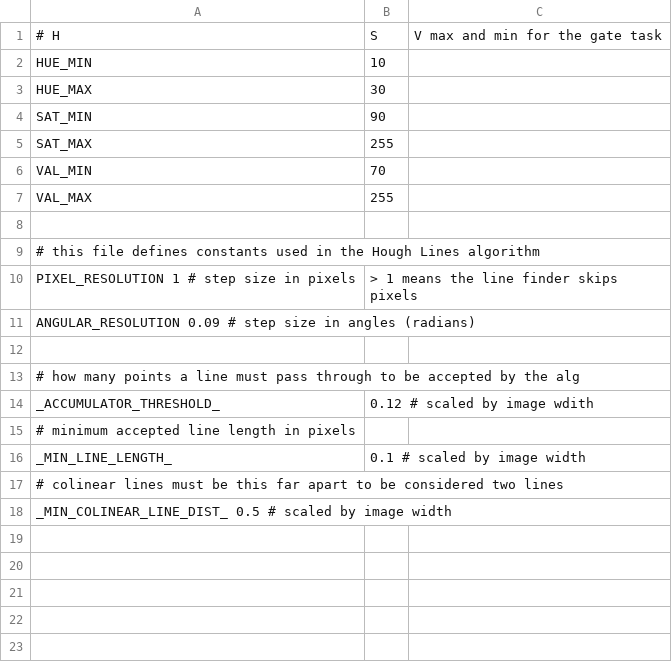
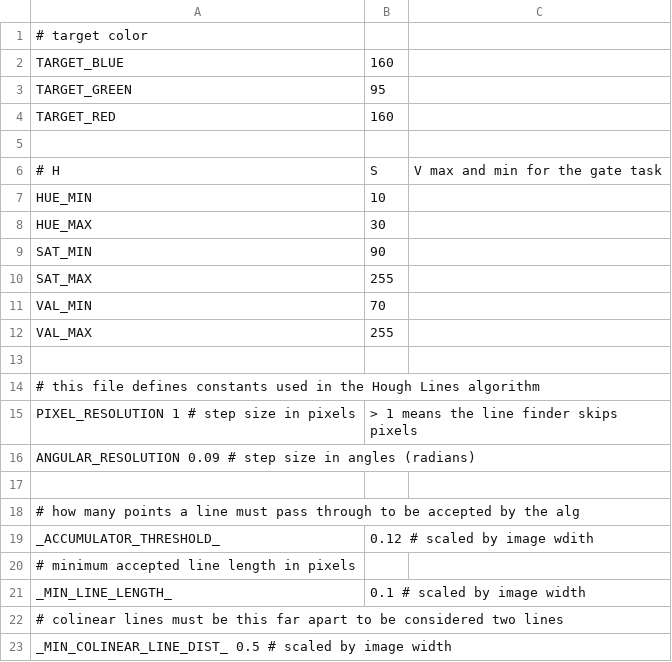
Before and after one commit to scheeloong/mda-ut, a CSV file: software/settings/vision_path_settings.csv, drawn as a sheet; the diff names each change by its address in the sheet, - before the commit and + after, or states it on an @@ line.

Commit message:
Added better support to define shape and color diffs

```diff
--- a/software/settings/vision_path_settings.csv
+++ b/software/settings/vision_path_settings.csv
+row 1: # target color
+row 2: TARGET_BLUE | 160
+row 3: TARGET_GREEN | 95
+row 4: TARGET_RED | 160
+row 5: (empty)
```
Also changed, not shown: 3 other files.
